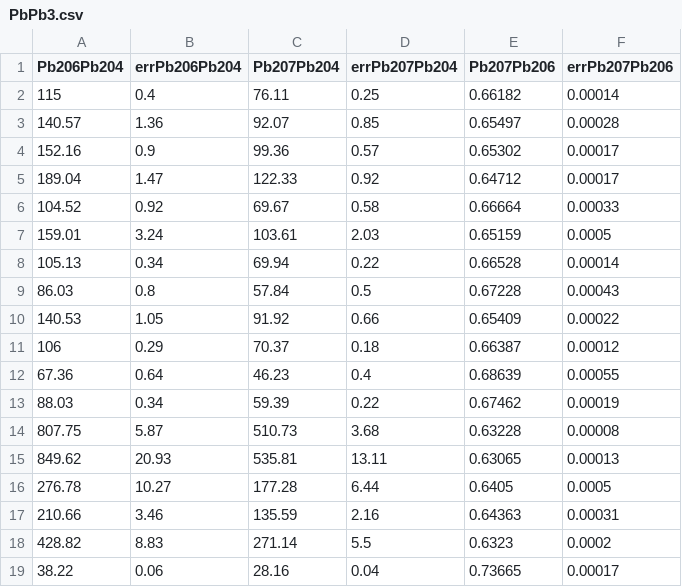
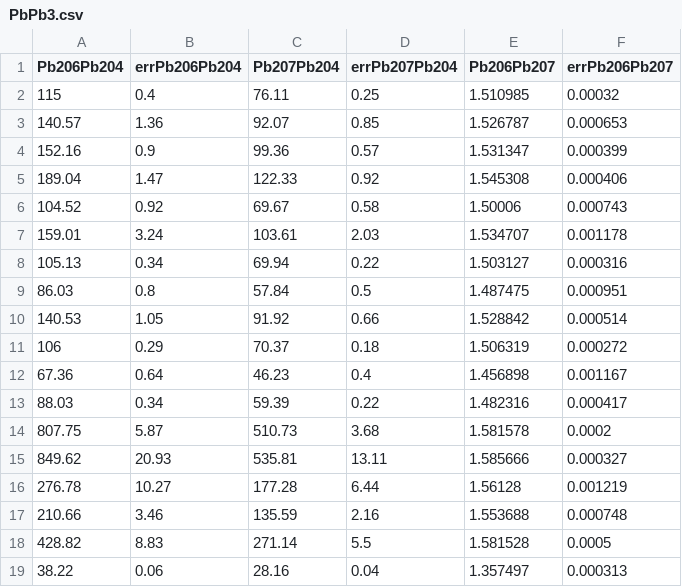
Before and after one commit to pvermees/IsoplotR, a CSV file: inst/PbPb3.csv, drawn as a sheet.

```diff
--- a/inst/PbPb3.csv
+++ b/inst/PbPb3.csv
@@ -1,19 +1,19 @@
-Pb206Pb204,errPb206Pb204,Pb207Pb204,errPb207Pb204,Pb207Pb206,errPb207Pb206
-115,0.4,76.11,0.25,0.66182,0.00014
-140.57,1.36,92.07,0.85,0.65497,0.00028
-152.16,0.9,99.36,0.57,0.65302,0.00017
-189.04,1.47,122.33,0.92,0.64712,0.00017
-104.52,0.92,69.67,0.58,0.66664,0.00033
-159.01,3.24,103.61,2.03,0.65159,0.0005
-105.13,0.34,69.94,0.22,0.66528,0.00014
-86.03,0.8,57.84,0.5,0.67228,0.00043
-140.53,1.05,91.92,0.66,0.65409,0.00022
-106,0.29,70.37,0.18,0.66387,0.00012
-67.36,0.64,46.23,0.4,0.68639,0.00055
-88.03,0.34,59.39,0.22,0.67462,0.00019
-807.75,5.87,510.73,3.68,0.63228,0.00008
-849.62,20.93,535.81,13.11,0.63065,0.00013
-276.78,10.27,177.28,6.44,0.6405,0.0005
-210.66,3.46,135.59,2.16,0.64363,0.00031
-428.82,8.83,271.14,5.5,0.6323,0.0002
-38.22,0.06,28.16,0.04,0.73665,0.00017
+Pb206Pb204,errPb206Pb204,Pb207Pb204,errPb207Pb204,Pb206Pb207,errPb206Pb207
+115,0.4,76.11,0.25,1.510985,0.00032
+140.57,1.36,92.07,0.85,1.526787,0.000653
+152.16,0.9,99.36,0.57,1.531347,0.000399
+189.04,1.47,122.33,0.92,1.545308,0.000406
+104.52,0.92,69.67,0.58,1.50006,0.000743
+159.01,3.24,103.61,2.03,1.534707,0.001178
+105.13,0.34,69.94,0.22,1.503127,0.000316
+86.03,0.8,57.84,0.5,1.487475,0.000951
+140.53,1.05,91.92,0.66,1.528842,0.000514
+106,0.29,70.37,0.18,1.506319,0.000272
+67.36,0.64,46.23,0.4,1.456898,0.001167
+88.03,0.34,59.39,0.22,1.482316,0.000417
+807.75,5.87,510.73,3.68,1.581578,0.0002
+849.62,20.93,535.81,13.11,1.585666,0.000327
+276.78,10.27,177.28,6.44,1.56128,0.001219
+210.66,3.46,135.59,2.16,1.553688,0.000748
+428.82,8.83,271.14,5.5,1.581528,0.0005
+38.22,0.06,28.16,0.04,1.357497,0.000313
```
Also changed, not shown: inst/PbPb2.csv, 3 other files.
